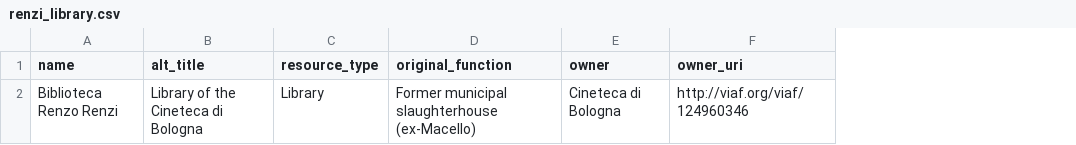
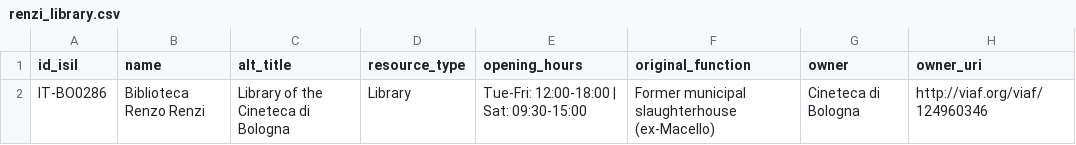
Before and after one commit to CineFiles25/TheRevolussionOfRenzoRenzi, a CSV file: csv/renzi_library.csv, drawn as a sheet; only a part is shown; the diff names each change by its address in the sheet, - before the commit and + after, or states it on an @@ line.

```diff
--- a/csv/renzi_library.csv
+++ b/csv/renzi_library.csv
+column A (id_isil), row 2: IT-BO0286
+column E (opening_hours), row 2: Tue-Fri: 12:00-18:00 | Sat: 09:30-15:00
```
Also changed, not shown: 2 other files.
